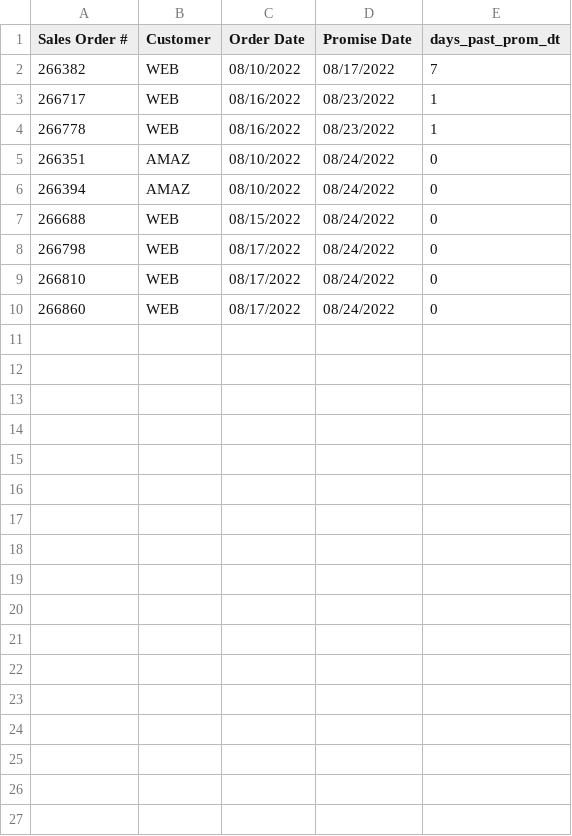
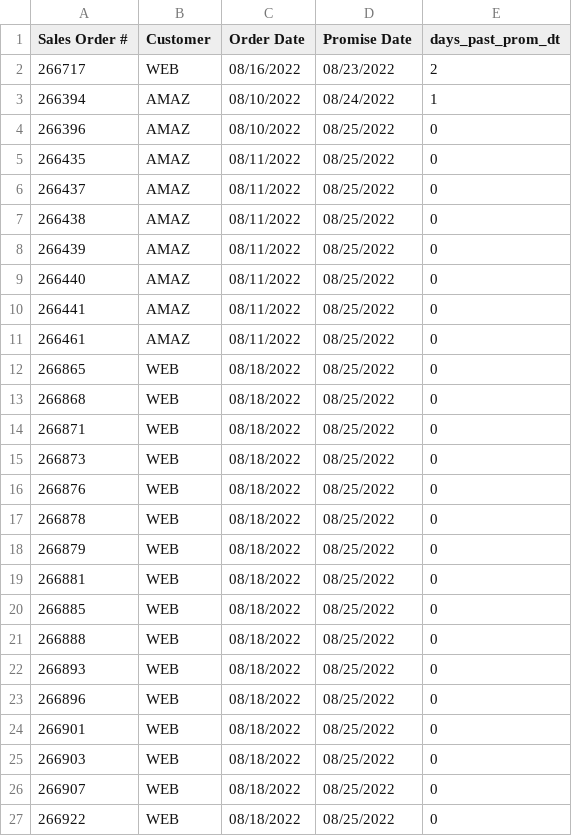
Before and after one commit to famcomfg/pi, a CSV file: out_dso_wrse_qoh_gt0_amaz_web_summ_dash.csv, drawn as a sheet; only a part is shown; the diff covers the shown part only.

```diff
--- a/out_dso_wrse_qoh_gt0_amaz_web_summ_dash.csv
+++ b/out_dso_wrse_qoh_gt0_amaz_web_summ_dash.csv
@@ -1,10 +1,27 @@
 Sales Order #,Customer,Order Date,Promise Date,days_past_prom_dt
-266382,WEB,08/10/2022,08/17/2022,7
-266717,WEB,08/16/2022,08/23/2022,1
-266778,WEB,08/16/2022,08/23/2022,1
-266351,AMAZ,08/10/2022,08/24/2022,0
-266394,AMAZ,08/10/2022,08/24/2022,0
-266688,WEB,08/15/2022,08/24/2022,0
-266798,WEB,08/17/2022,08/24/2022,0
-266810,WEB,08/17/2022,08/24/2022,0
-266860,WEB,08/17/2022,08/24/2022,0
+266717,WEB,08/16/2022,08/23/2022,2
+266394,AMAZ,08/10/2022,08/24/2022,1
+266396,AMAZ,08/10/2022,08/25/2022,0
+266435,AMAZ,08/11/2022,08/25/2022,0
+266437,AMAZ,08/11/2022,08/25/2022,0
+266438,AMAZ,08/11/2022,08/25/2022,0
+266439,AMAZ,08/11/2022,08/25/2022,0
+266440,AMAZ,08/11/2022,08/25/2022,0
+266441,AMAZ,08/11/2022,08/25/2022,0
+266461,AMAZ,08/11/2022,08/25/2022,0
+266865,WEB,08/18/2022,08/25/2022,0
+266868,WEB,08/18/2022,08/25/2022,0
+266871,WEB,08/18/2022,08/25/2022,0
+266873,WEB,08/18/2022,08/25/2022,0
+266876,WEB,08/18/2022,08/25/2022,0
+266878,WEB,08/18/2022,08/25/2022,0
+266879,WEB,08/18/2022,08/25/2022,0
+266881,WEB,08/18/2022,08/25/2022,0
+266885,WEB,08/18/2022,08/25/2022,0
+266888,WEB,08/18/2022,08/25/2022,0
+266893,WEB,08/18/2022,08/25/2022,0
+266896,WEB,08/18/2022,08/25/2022,0
+266901,WEB,08/18/2022,08/25/2022,0
+266903,WEB,08/18/2022,08/25/2022,0
+266907,WEB,08/18/2022,08/25/2022,0
+266922,WEB,08/18/2022,08/25/2022,0
```
Also changed, not shown: 2 added rows elsewhere in this file, out_dso_wrse_qoh_gt0_amaz_web_dtl_dash.csv, out_dso_wrse_qoh_gt0_dtl_dash.csv, 1 other file.
